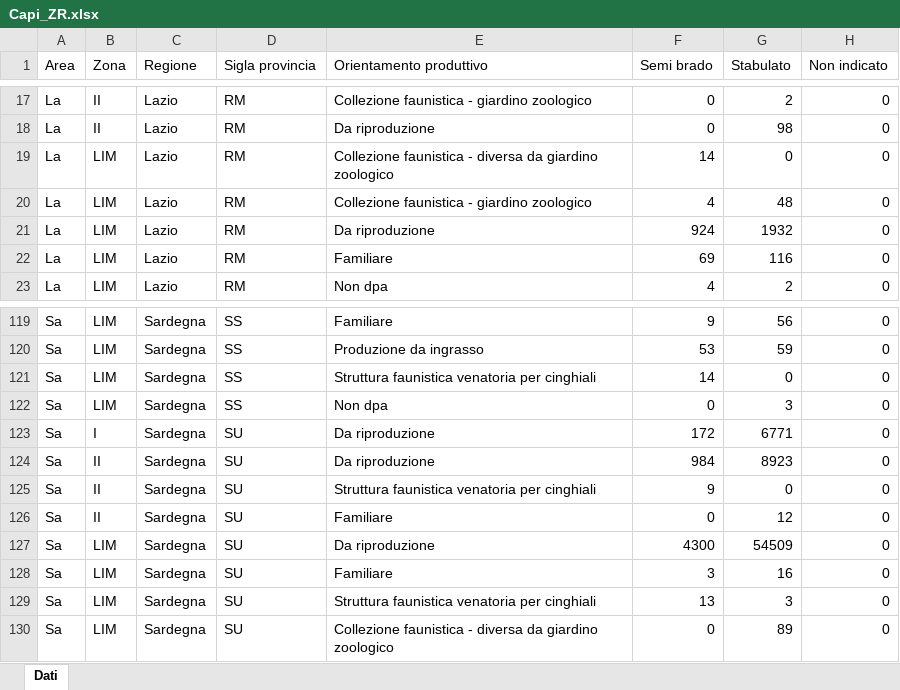
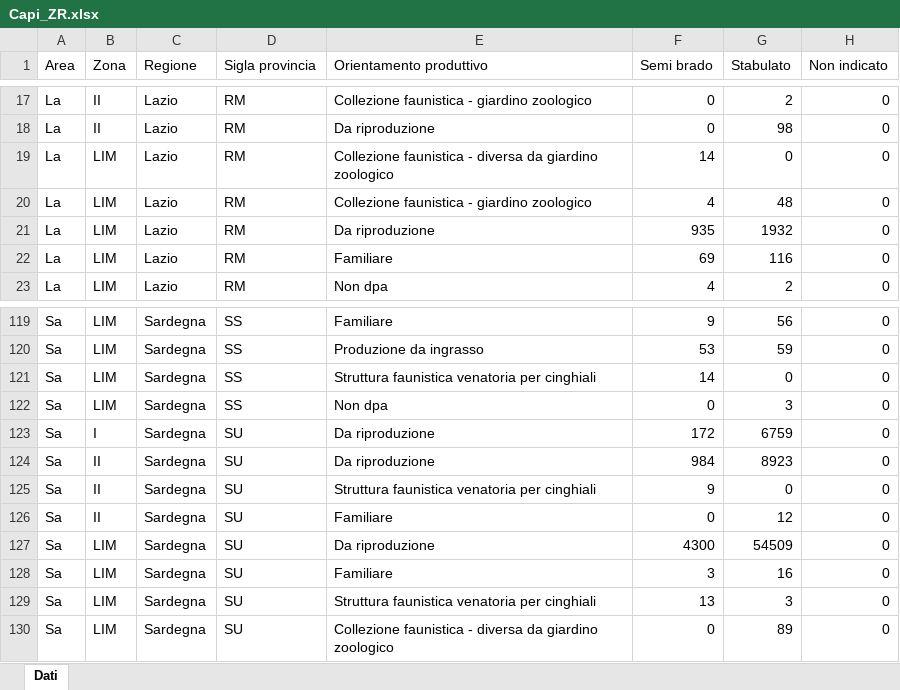
Before and after one commit to IZSAM-StatGIS/ReportPSA, an Excel workbook: Download/Capi_ZR.xlsx, sheet Dati, drawn as a sheet; only a part is shown, gaps mark what is left out; values as stored, in another font and other column widths than the file's, no borders; the diff names each change by its address in the sheet, - before the commit and + after, or states it on an @@ line.

```diff
--- a/Download/Capi_ZR.xlsx (sheet Dati)
+++ b/Download/Capi_ZR.xlsx (sheet Dati)
-F21 (Semi brado): 924
+F21 (Semi brado): 935
-G123 (Stabulato): 6771
+G123 (Stabulato): 6759
```
Also changed, not shown: Download/Allevamenti_ZR.xlsx, Download/Focus_Positives_ZR.xlsx, 39 other files.
